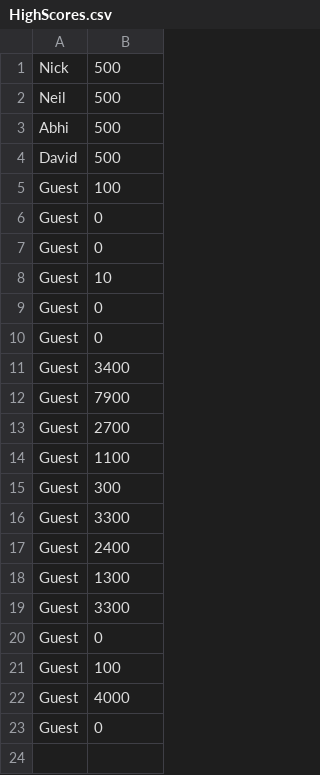
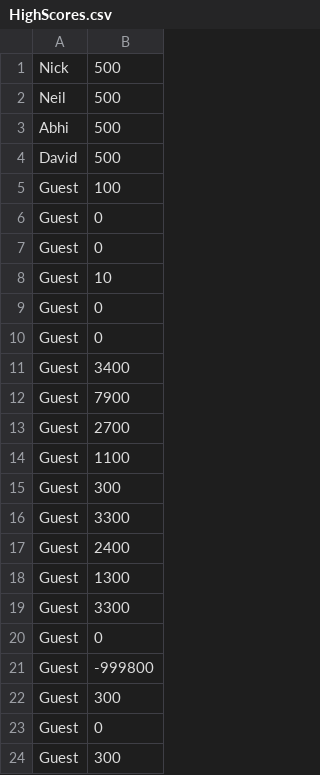
Before and after one commit to NickStrauch13/ooga_team08, a CSV file: data/highscores/HighScores.csv, drawn as a sheet.

Commit message:
fix csv file

```diff
--- a/data/highscores/HighScores.csv
+++ b/data/highscores/HighScores.csv
@@ -20,4 +20,5 @@ Guest,3300
 Guest,0
-Guest,100
-Guest,4000
+Guest,-999800
+Guest,300
 Guest,0
+Guest,300
```
